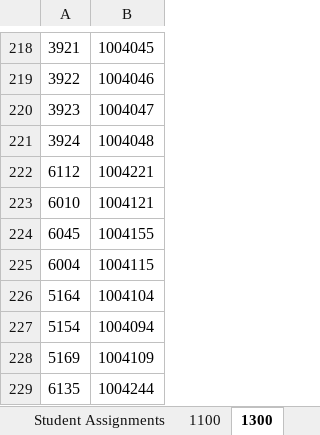
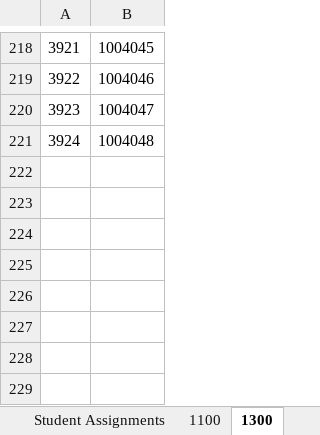
Before and after one commit to lyronctk/CVHS_lockers, an Excel workbook: lib/CVHS Locker Template and Guide.xlsx, sheet 1300, drawn as a sheet; only a part is shown, gaps mark what is left out; values as stored, in another font and other column widths than the file's, no borders; the diff names each change by its address in the sheet, - before the commit and + after, or states it on an @@ line.

```diff
--- a/lib/CVHS Locker Template and Guide.xlsx (sheet 1300)
+++ b/lib/CVHS Locker Template and Guide.xlsx (sheet 1300)
-row 222: 6112 | 1004221
-row 223: 6010 | 1004121
-row 224: 6045 | 1004155
-row 225: 6004 | 1004115
-row 226: 5164 | 1004104
-row 227: 5154 | 1004094
-row 228: 5169 | 1004109
-row 229: 6135 | 1004244
```
Also changed, not shown: sheet 1300_SINGLES, sheet 5300, sheet 7300, sheet 5200, sheet 7200, sheet 7100, complete_files/FINAL Locker Sheet 2016-ETIS.xlsx, complete_files/Final Locker Sheet 2016-ADMIN.xlsx, 3 other files.
